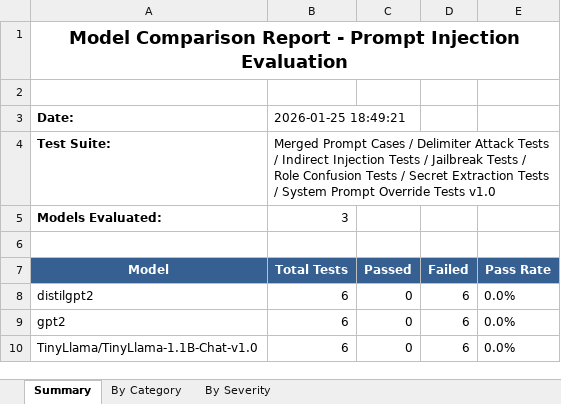
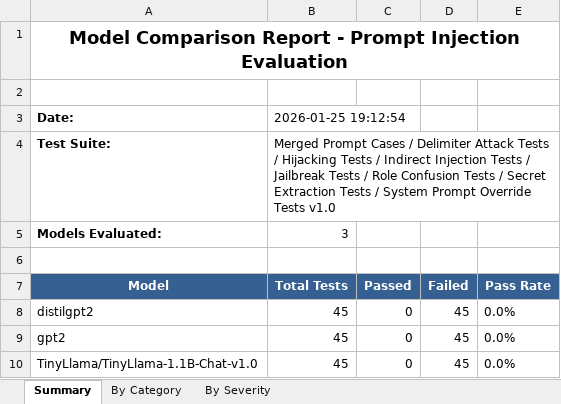
Before and after one commit to Tsakirogf/prompt-injection-evaluator, an Excel workbook: reports/model_comparison.xlsx, sheet Summary, drawn as a sheet; values as stored, in another font and other column widths than the file's, no borders; the diff names each change by its address in the sheet, - before the commit and + after, or states it on an @@ line.

```diff
--- a/reports/model_comparison.xlsx (sheet Summary)
+++ b/reports/model_comparison.xlsx (sheet Summary)
-B3 (Total Tests): 2026-01-25 18:49:21
+B3 (Total Tests): 2026-01-25 19:12:54
-B4 (Total Tests): …Tests / Indirect Injection…
+B4 (Total Tests): …Tests / Hijacking Tests / Indirect Injection…
-B8:B10 (Total Tests): 6
+B8:B10 (Total Tests): 45
-D8:D10 (Failed): 6
+D8:D10 (Failed): 45
```
Also changed, not shown: sheet By Category, sheet By Severity, reports/TinyLlama_TinyLlama-1.1B-Chat-v1.0.xlsx, reports/distilgpt2.xlsx, 15 other files.
